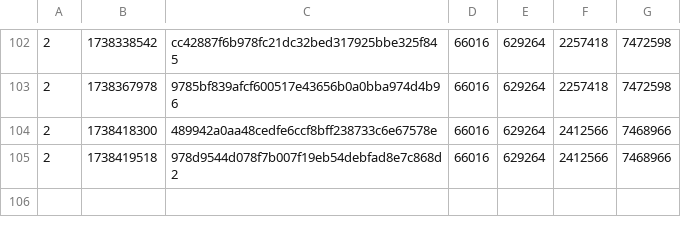
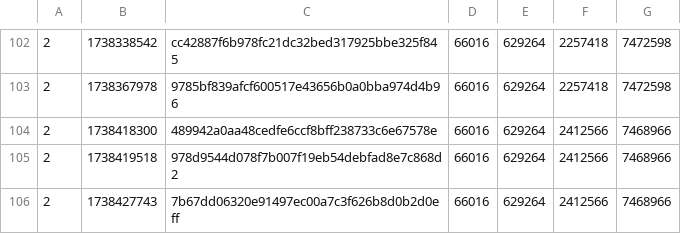
Before and after one commit to SAT-R/sa1, a CSV file: reports/progress-sa1-nonmatching.csv, drawn as a sheet; only a part is shown, gaps mark what is left out.

```diff
--- a/reports/progress-sa1-nonmatching.csv
+++ b/reports/progress-sa1-nonmatching.csv
@@ -105 +105,2 @@
 2,1738419518,978d9544d078f7b007f19eb54debfad8e7c868d2,66016,629264,2412566,7468966
+2,1738427743,7b67dd06320e91497ec00a7c3f626b8d0b2d0eff,66016,629264,2412566,7468966
```
Also changed, not shown: reports/progress-sa1-matching.csv, 1 other file.
